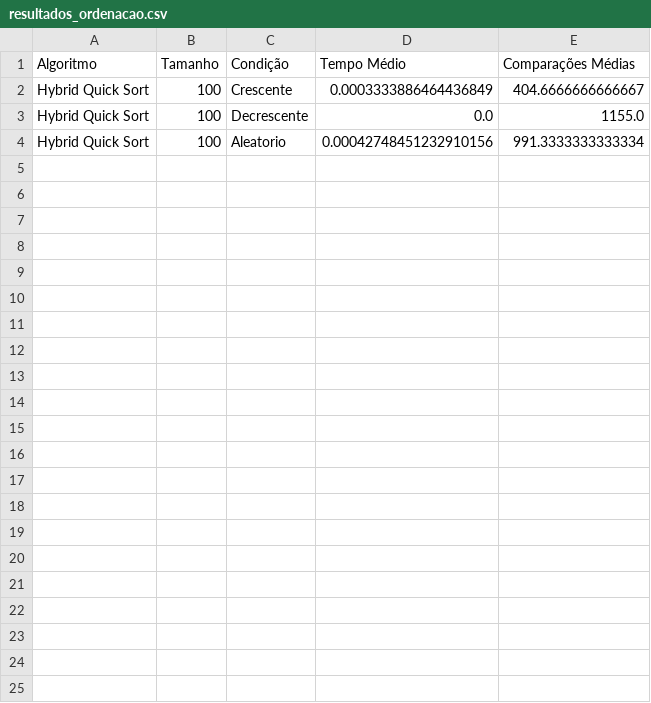
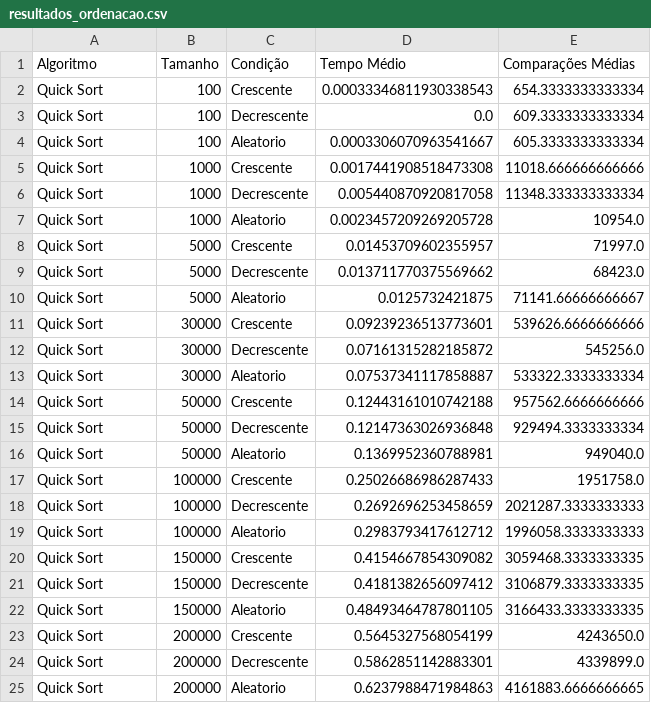
Before and after one commit to dlpaf/PAA-ordenacao-g02, a CSV file: algoritmos/resultados_ordenacao.csv, drawn as a sheet.

```diff
--- a/algoritmos/resultados_ordenacao.csv
+++ b/algoritmos/resultados_ordenacao.csv
@@ -1,4 +1,25 @@
 Algoritmo,Tamanho,Condição,Tempo Médio,Comparações Médias
-Hybrid Quick Sort,100,Crescente,0.0003333886464436849,404.6666666666667
-Hybrid Quick Sort,100,Decrescente,0.0,1155.0
-Hybrid Quick Sort,100,Aleatorio,0.00042748451232910156,991.3333333333334
+Quick Sort,100,Crescente,0.00033346811930338543,654.3333333333334
+Quick Sort,100,Decrescente,0.0,609.3333333333334
+Quick Sort,100,Aleatorio,0.0003306070963541667,605.3333333333334
+Quick Sort,1000,Crescente,0.0017441908518473308,11018.666666666666
+Quick Sort,1000,Decrescente,0.005440870920817058,11348.333333333334
+Quick Sort,1000,Aleatorio,0.0023457209269205728,10954.0
+Quick Sort,5000,Crescente,0.01453709602355957,71997.0
+Quick Sort,5000,Decrescente,0.013711770375569662,68423.0
+Quick Sort,5000,Aleatorio,0.0125732421875,71141.66666666667
+Quick Sort,30000,Crescente,0.09239236513773601,539626.6666666666
+Quick Sort,30000,Decrescente,0.07161315282185872,545256.0
+Quick Sort,30000,Aleatorio,0.07537341117858887,533322.3333333334
+Quick Sort,50000,Crescente,0.12443161010742188,957562.6666666666
+Quick Sort,50000,Decrescente,0.12147363026936848,929494.3333333334
+Quick Sort,50000,Aleatorio,0.1369952360788981,949040.0
+Quick Sort,100000,Crescente,0.25026686986287433,1951758.0
+Quick Sort,100000,Decrescente,0.2692696253458659,2021287.3333333333
+Quick Sort,100000,Aleatorio,0.2983793417612712,1996058.3333333333
+Quick Sort,150000,Crescente,0.4154667854309082,3059468.3333333335
+Quick Sort,150000,Decrescente,0.4181382656097412,3106879.3333333335
+Quick Sort,150000,Aleatorio,0.48493464787801105,3166433.3333333335
+Quick Sort,200000,Crescente,0.5645327568054199,4243650.0
+Quick Sort,200000,Decrescente,0.5862851142883301,4339899.0
+Quick Sort,200000,Aleatorio,0.6237988471984863,4161883.6666666665
```
Also changed, not shown: 3 other files.
